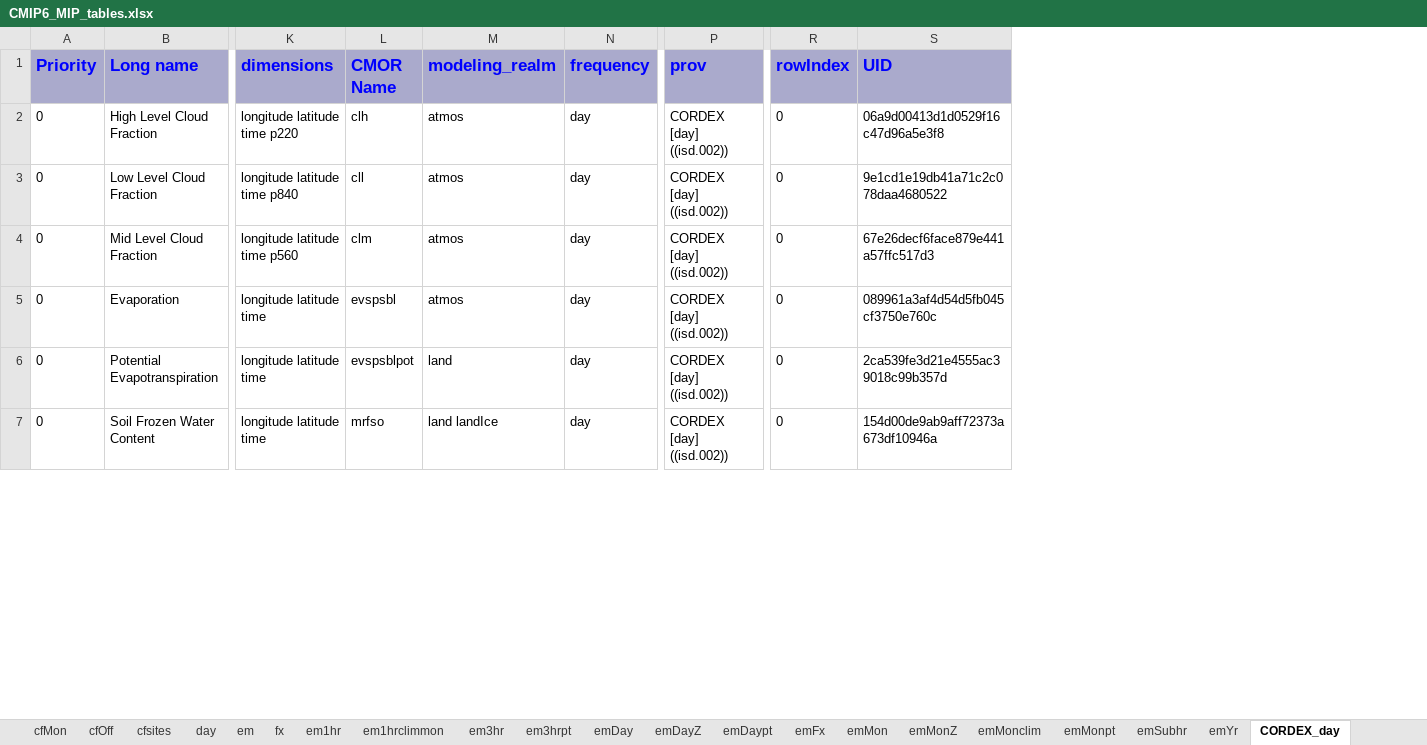
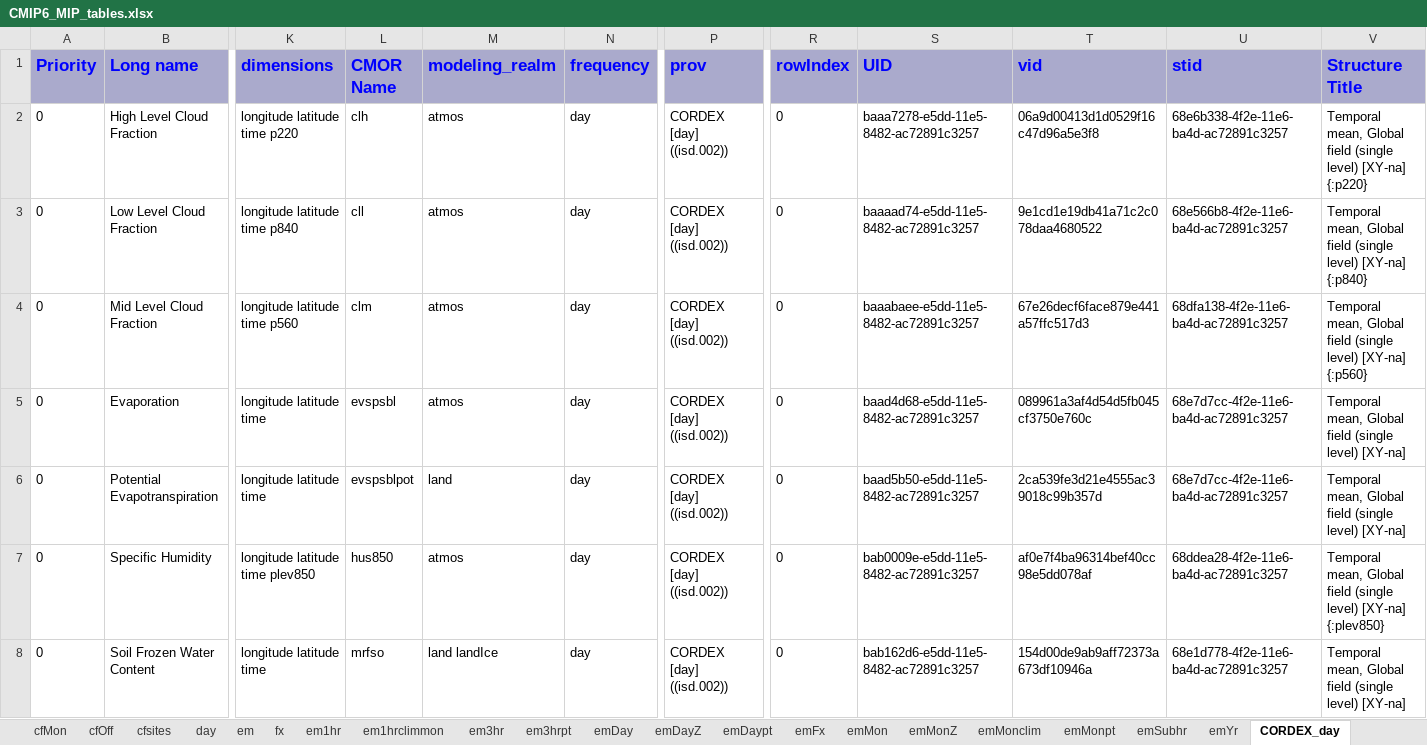
Before and after one commit to zklaus-cmip6/CMIP6dreq, an Excel workbook: dreqPy/docs/CMIP6_MIP_tables.xlsx, sheet CORDEX_day, drawn as a sheet; only a part is shown, gaps mark what is left out; values as stored, in another font and other column widths than the file's, no borders; addresses are those after the commit; rows hold the shown columns only; the diff covers the shown part only; the diff names each change by its address in the sheet, - before the commit and + after, or states it on an @@ line.

```diff
--- a/dreqPy/docs/CMIP6_MIP_tables.xlsx (sheet CORDEX_day)
+++ b/dreqPy/docs/CMIP6_MIP_tables.xlsx (sheet CORDEX_day)
+column S (UID), rows 2-6: baaa7278-e5dd-11e5-8482-ac72891c3257 | baaaad74-e5dd-11e5-8482-ac72891c3257 | baaabaee-e5dd-11e5-8482-ac72891c3257 | baad4d68-e5dd-11e5-8482-ac72891c3257 | baad5b50-e5dd-11e5-8482-ac72891c3257; row 8: bab162d6-e5dd-11e5-8482-ac72891c3257
+column U (stid), rows 2-6: 68e6b338-4f2e-11e6-ba4d-ac72891c3257 | 68e566b8-4f2e-11e6-ba4d-ac72891c3257 | 68dfa138-4f2e-11e6-ba4d-ac72891c3257 | 68e7d7cc-4f2e-11e6-ba4d-ac72891c3257 | 68e7d7cc-4f2e-11e6-ba4d-ac72891c3257; row 8: 68e1d778-4f2e-11e6-ba4d-ac72891c3257
+column V (Structure Title), rows 2-6: Temporal mean, Global field (single level) [XY-na] {:p220} | Temporal mean, Global field (single level) [XY-na] {:p840} | Temporal mean, Global field (single level) [XY-na] {:p560} | Temporal mean, Global field (single level) [XY-na] | Temporal mean, Global field (single level) [XY-na]; row 8: Temporal mean, Global field (single level) [XY-na]
-T1: UID
+T1: vid
+row 7: 0 | Specific Humidity | longitude latitude time plev850 | hus850 | atmos | day | CORDEX [day] ((isd.002)) | 0 | bab0009e-e5dd-11e5-8482-ac72891c3257 | af0e7f4ba96314bef40cc98e5dd078af | 68ddea28-4f2e-11e6-ba4d-ac72891c3257 | Temporal mean, Global field (single level) [XY-na] {:plev850}
```
Also changed, not shown: 18 added rows and 7 edited cells elsewhere in this sheet, sheet LImonant, sheet emMon, sheet emYr, sheet emDay, sheet Omon, sheet emMonZ, 45 more sheets, other sheet tabs, 10 other files.
